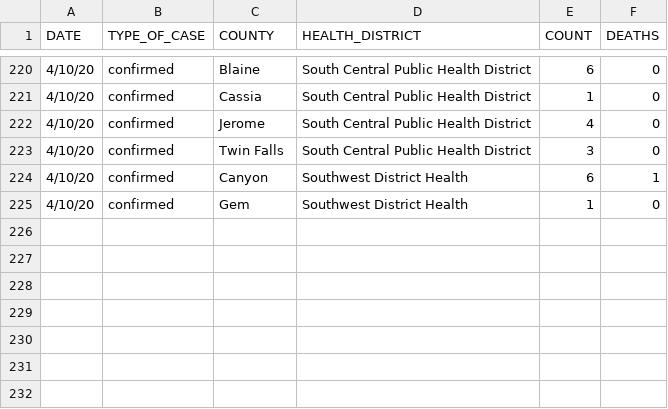
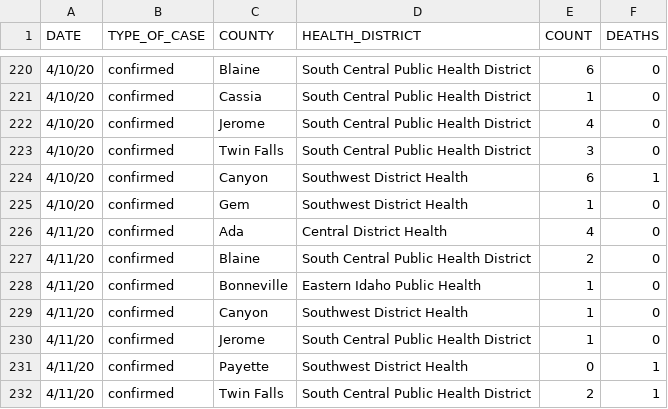
Before and after one commit to Boise-State-HCRI/Idaho_COVID-19, a CSV file: ID_COVID_DAILY_COUNT.csv, drawn as a sheet; only a part is shown, gaps mark what is left out.

Commit message:
Add 4/11 Data

```diff
--- a/ID_COVID_DAILY_COUNT.csv
+++ b/ID_COVID_DAILY_COUNT.csv
@@ -225 +225,8 @@ DATE,TYPE_OF_CASE,COUNTY,HEALTH_DISTRICT,COUNT,DEATHS
 4/10/20,confirmed,Gem,Southwest District Health,1,0
+4/11/20,confirmed,Ada,Central District Health,4,0
+4/11/20,confirmed,Blaine,South Central Public Health District,2,0
+4/11/20,confirmed,Bonneville,Eastern Idaho Public Health,1,0
+4/11/20,confirmed,Canyon,Southwest District Health,1,0
+4/11/20,confirmed,Jerome,South Central Public Health District,1,0
+4/11/20,confirmed,Payette,Southwest District Health,0,1
+4/11/20,confirmed,Twin Falls,South Central Public Health District,2,1
```
Also changed, not shown: ID_COVID_CUMULATIVE_BY_DATE.csv, 2 other files.
